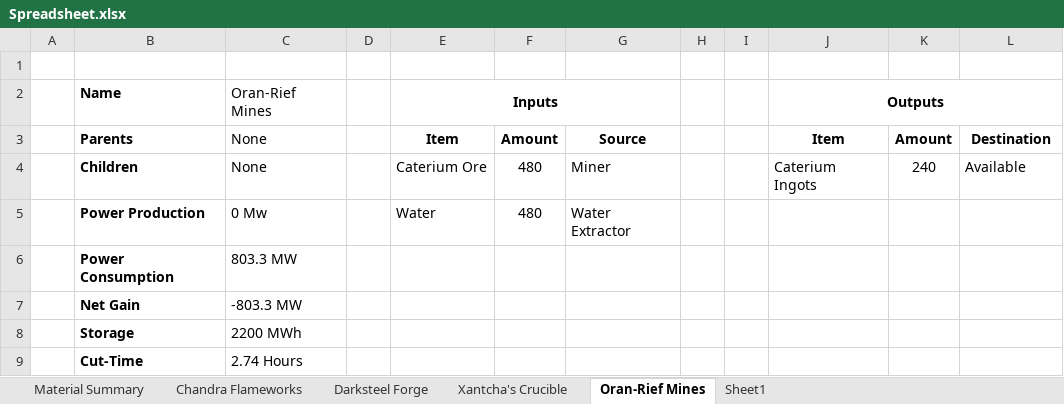
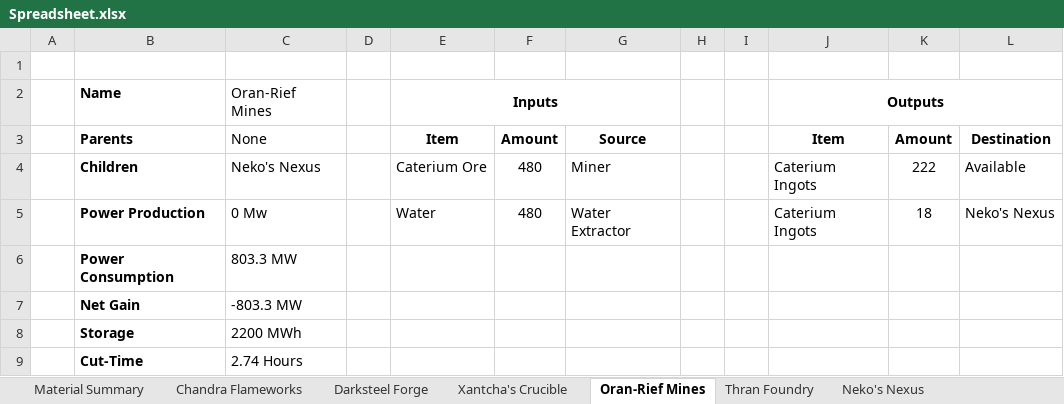
Before and after one commit to NicoBuilds/NicoBuilds-Blueprints, an Excel workbook: Game Stuff/Spreadsheet.xlsx, sheet Oran-Rief Mines, drawn as a sheet; values as stored, in another font and other column widths than the file's, no borders; the diff names each change by its address in the sheet, - before the commit and + after, or states it on an @@ line.

Commit message:
*Added new wall, model G *Added column to hold a dimensional depot that will only work if you suspend them at the exact same height that I do. Good luck! *Renamed last savegame now that the factory has a name. Thanks Uolocur! *Added factory diagram of thran foundry that somehow I had forgotten to add *Cheers!

```diff
--- a/Game Stuff/Spreadsheet.xlsx (sheet Oran-Rief Mines)
+++ b/Game Stuff/Spreadsheet.xlsx (sheet Oran-Rief Mines)
-sheet tab: Sheet1
+sheet tab: Thran Foundry
+sheet tab: Neko's Nexus
-C4: None
+C4: Neko's Nexus
-K4: 240
+K4: 222
-J5: (empty)
+J5: Caterium Ingots
-K5: (empty)
+K5: 18
-L5: (empty)
+L5: Neko's Nexus
```
Also changed, not shown: sheet Material Summary, sheet Darksteel Forge, sheet Xantcha's Crucible, sheet Thran Foundry, 10 other files.
